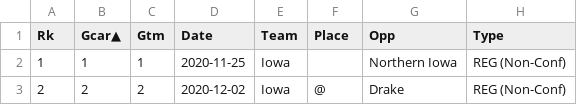
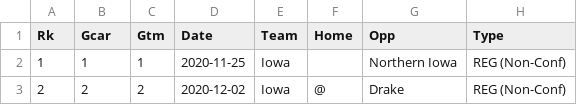
Before and after one commit to miafitz5/DataTransformation_Project, a CSV file: CC_career_stats.csv, drawn as a sheet; only a part is shown; the diff names each change by its address in the sheet, - before the commit and + after, or states it on an @@ line.

Commit message:
Adjusted column names.

```diff
--- a/CC_career_stats.csv
+++ b/CC_career_stats.csv
-B1: Gcar▲
+B1: Gcar
-F1: Place
+F1: Home
```
